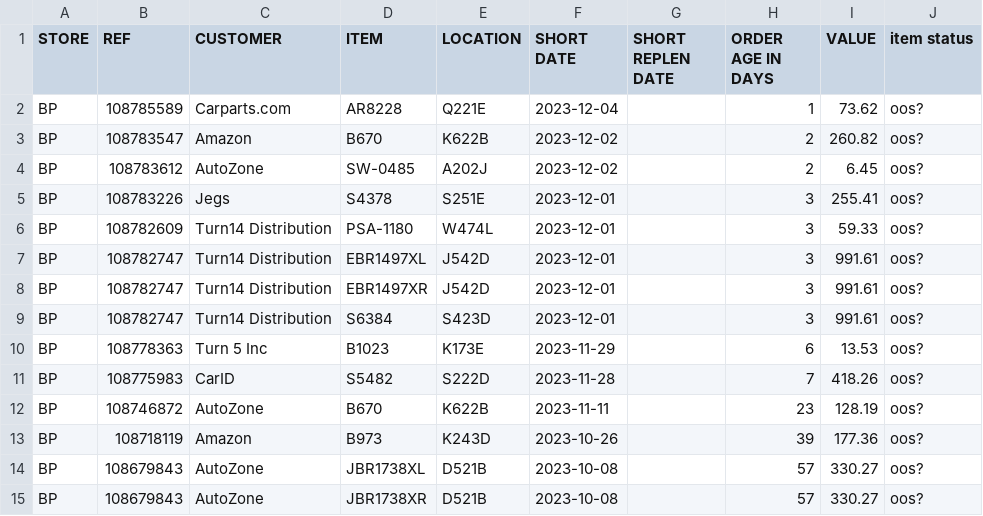
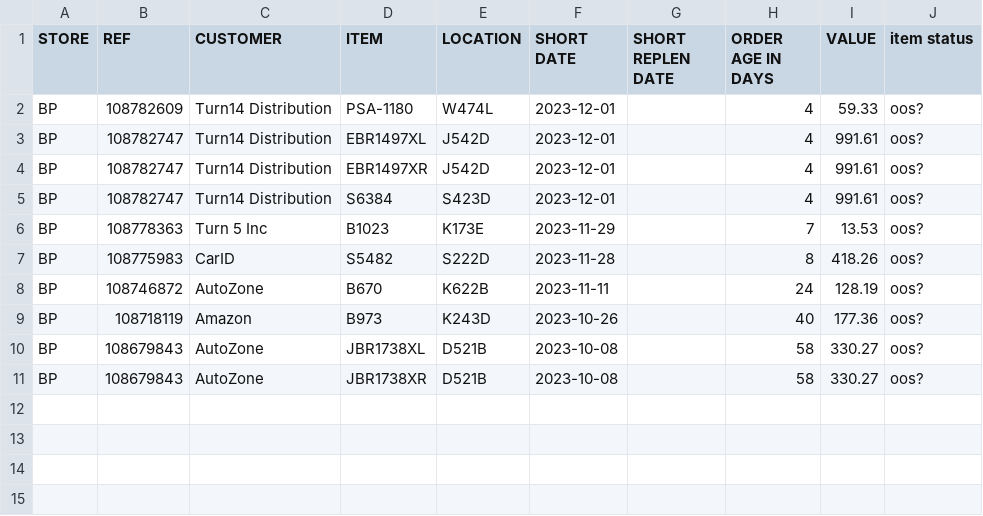
Before and after one commit to MisterAwo/data, a CSV file: aoox.csv, drawn as a sheet.

```diff
--- a/aoox.csv
+++ b/aoox.csv
@@ -1,15 +1,11 @@
 STORE,REF,CUSTOMER,ITEM,LOCATION,SHORT DATE,SHORT REPLEN DATE,ORDER AGE IN DAYS,VALUE,item status
-BP,108785589,Carparts.com,AR8228                          ,Q221E                           ,2023-12-04,,1,73.62,oos?
-BP,108783547,Amazon,B670                            ,K622B                           ,2023-12-02,,2,260.82,oos?
-BP,108783612,AutoZone,SW-0485                         ,A202J                           ,2023-12-02,,2,6.45,oos?
-BP,108783226,Jegs,S4378                           ,S251E                           ,2023-12-01,,3,255.41,oos?
-BP,108782609,Turn14 Distribution,PSA-1180                        ,W474L                           ,2023-12-01,,3,59.33,oos?
-BP,108782747,Turn14 Distribution,EBR1497XL                       ,J542D                           ,2023-12-01,,3,991.61,oos?
-BP,108782747,Turn14 Distribution,EBR1497XR                       ,J542D                           ,2023-12-01,,3,991.61,oos?
-BP,108782747,Turn14 Distribution,S6384                           ,S423D                           ,2023-12-01,,3,991.61,oos?
-BP,108778363,Turn 5 Inc,B1023                           ,K173E                           ,2023-11-29,,6,13.53,oos?
-BP,108775983,CarID,S5482                           ,S222D                           ,2023-11-28,,7,418.26,oos?
-BP,108746872,AutoZone,B670                            ,K622B                           ,2023-11-11,,23,128.19,oos?
-BP,108718119,Amazon,B973                            ,K243D                           ,2023-10-26,,39,177.36,oos?
-BP,108679843,AutoZone,JBR1738XL                       ,D521B                           ,2023-10-08,,57,330.27,oos?
-BP,108679843,AutoZone,JBR1738XR                       ,D521B                           ,2023-10-08,,57,330.27,oos?
+BP,108782609,Turn14 Distribution,PSA-1180                        ,W474L                           ,2023-12-01,,4,59.33,oos?
+BP,108782747,Turn14 Distribution,EBR1497XL                       ,J542D                           ,2023-12-01,,4,991.61,oos?
+BP,108782747,Turn14 Distribution,EBR1497XR                       ,J542D                           ,2023-12-01,,4,991.61,oos?
+BP,108782747,Turn14 Distribution,S6384                           ,S423D                           ,2023-12-01,,4,991.61,oos?
+BP,108778363,Turn 5 Inc,B1023                           ,K173E                           ,2023-11-29,,7,13.53,oos?
+BP,108775983,CarID,S5482                           ,S222D                           ,2023-11-28,,8,418.26,oos?
+BP,108746872,AutoZone,B670                            ,K622B                           ,2023-11-11,,24,128.19,oos?
+BP,108718119,Amazon,B973                            ,K243D                           ,2023-10-26,,40,177.36,oos?
+BP,108679843,AutoZone,JBR1738XL                       ,D521B                           ,2023-10-08,,58,330.27,oos?
+BP,108679843,AutoZone,JBR1738XR                       ,D521B                           ,2023-10-08,,58,330.27,oos?
```
Also changed, not shown: 1 other file.
